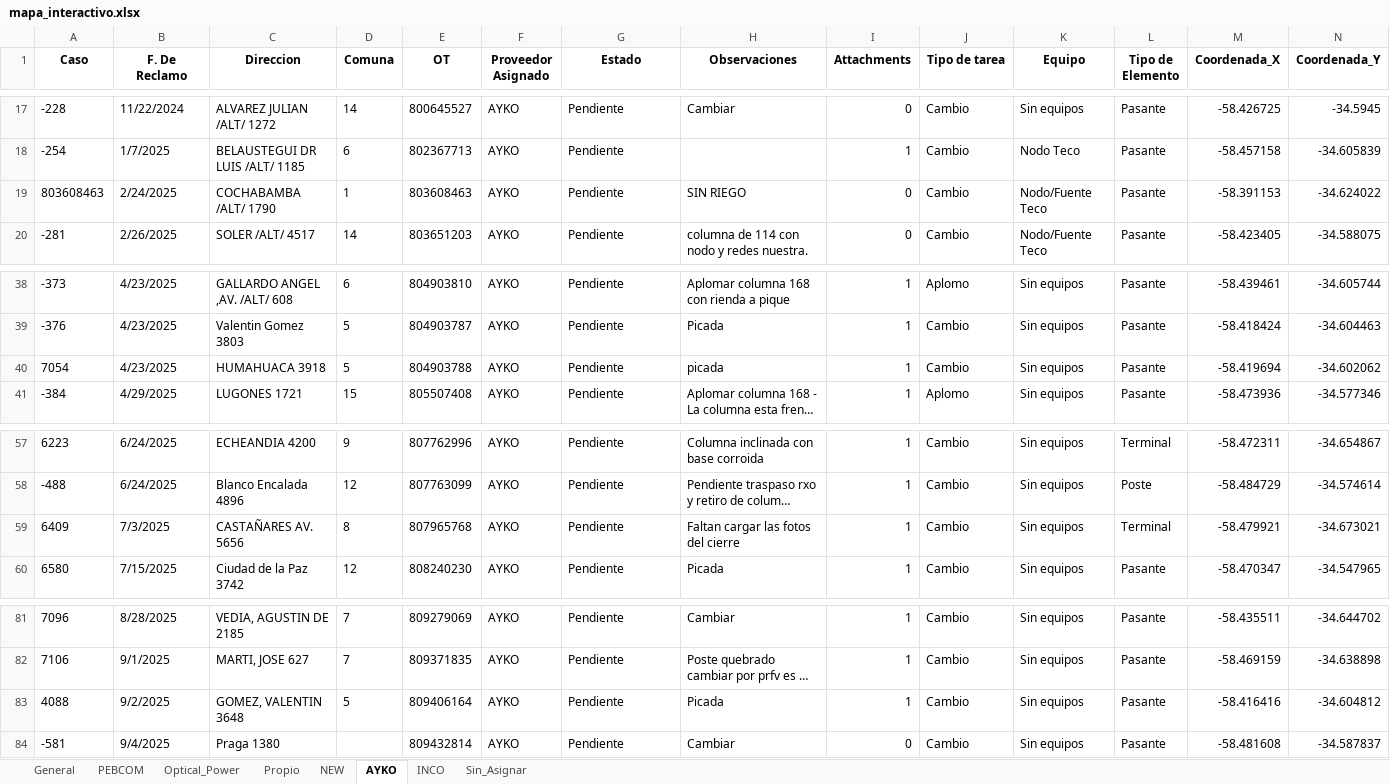
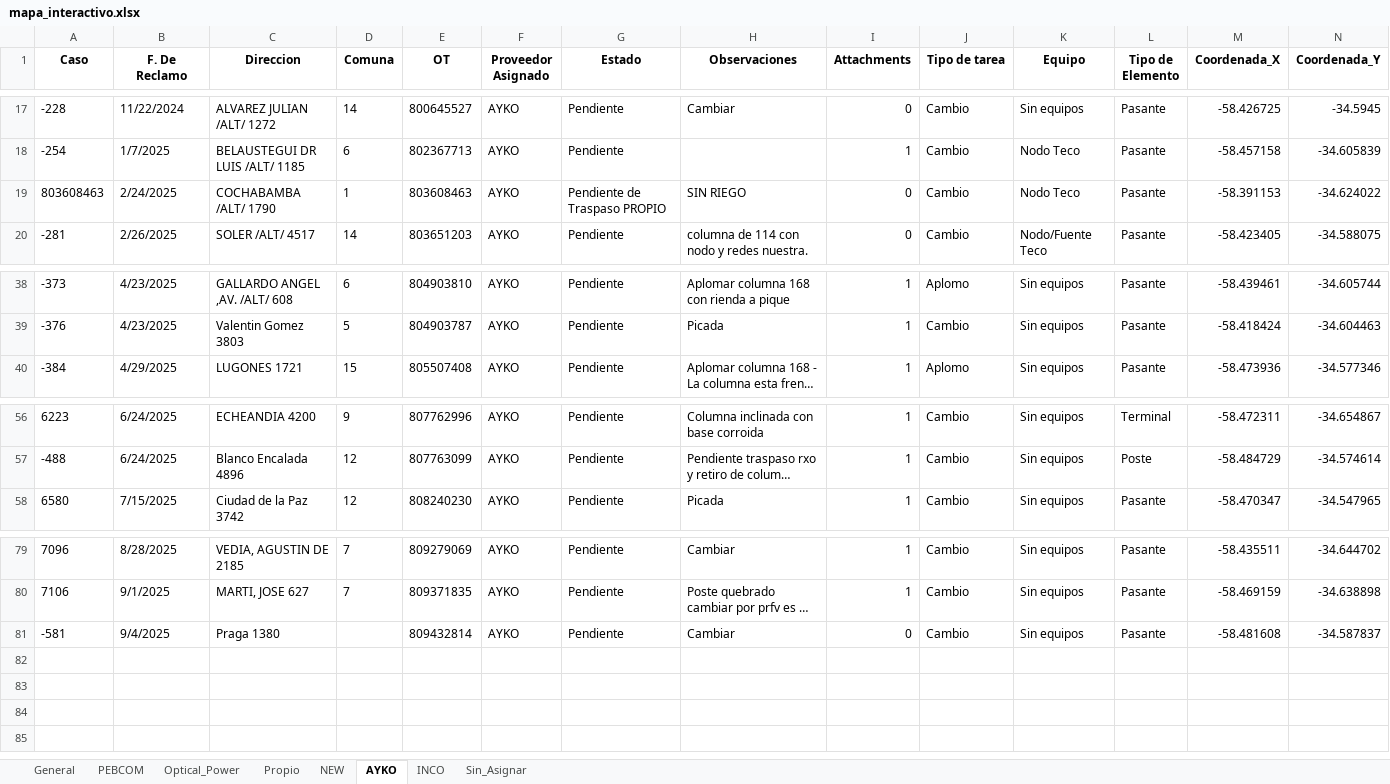
Before and after one commit to gestiondereclamosteco/pendientes_mantenimiento, an Excel workbook: mapa_interactivo.xlsx, sheet AYKO, drawn as a sheet; only a part is shown, gaps mark what is left out; long unchanged cells end in …; values as stored, in another font and other column widths than the file's, no borders; rows hold the shown columns only; the diff names each change by its address in the sheet, - before the commit and + after, or states it on an @@ line.

```diff
--- a/mapa_interactivo.xlsx (sheet AYKO)
+++ b/mapa_interactivo.xlsx (sheet AYKO)
-G19 (Estado): Pendiente
+G19 (Estado): Pendiente de Traspaso PROPIO
-K19 (Equipo): Nodo/Fuente Teco
+K19 (Equipo): Nodo Teco
-row 40: 7054 | 4/23/2025 | HUMAHUACA 3918 | 5 | 804903788 | AYKO | Pendiente | picada | 1 | Cambio | Sin equipos | Pasante | -58.419694 | -34.602062
-row 59: 6409 | 7/3/2025 | CASTAÑARES AV. 5656 | 8 | 807965768 | AYKO | Pendiente | Faltan cargar las fotos del cierre | 1 | Cambio | Sin equipos | Terminal | -58.479921 | -34.673021
-row 83: 4088 | 9/2/2025 | GOMEZ, VALENTIN 3648 | 5 | 809406164 | AYKO | Pendiente | Picada | 1 | Cambio | Sin equipos | Pasante | -58.416416 | -34.604812
```
Also changed, not shown: sheet NEW, sheet General, sheet Optical_Power, sheet PEBCOM, 1 other file.
